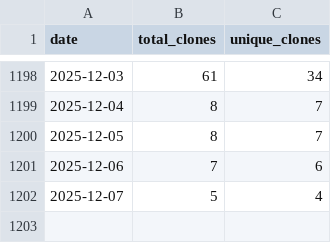
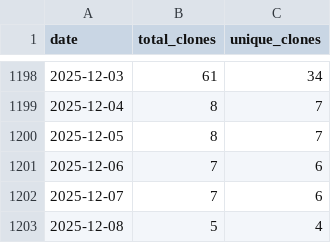
Before and after one commit to wumphlett/COMP-5700, a CSV file: .traffic/clones.csv, drawn as a sheet; only a part is shown, gaps mark what is left out.

Commit message:
Updating repository traffic

```diff
--- a/.traffic/clones.csv
+++ b/.traffic/clones.csv
@@ -1201,2 +1201,3 @@ date,total_clones,unique_clones
 2025-12-06,7,6
-2025-12-07,5,4
+2025-12-07,7,6
+2025-12-08,5,4
```
Also changed, not shown: .traffic/views.csv, 3 other files.
